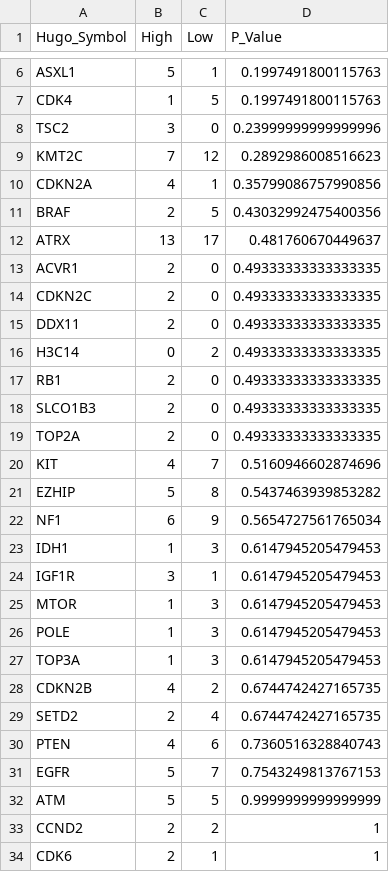
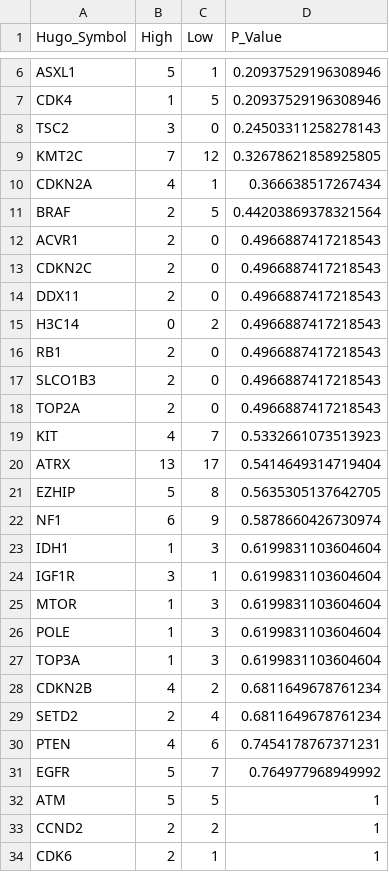
Before and after one commit to d3b-center/pbta-splicing, a TSV file: analyses/oncoprint/results/clk1_high_low_mutation_counts.tsv, drawn as a sheet; only a part is shown, gaps mark what is left out; removed rows and columns are numbered as before the commit, all else as after; the diff covers the shown part only; the diff names each change by its address in the sheet, - before the commit and + after, or states it on an @@ line.

Commit message:
add oncoprint meta output file, rerun

```diff
--- a/analyses/oncoprint/results/clk1_high_low_mutation_counts.tsv
+++ b/analyses/oncoprint/results/clk1_high_low_mutation_counts.tsv
-D6:D7 (P_Value): 0.1997491800115763
+D6:D7 (P_Value): 0.20937529196308946
-D8 (P_Value): 0.23999999999999996
+D8 (P_Value): 0.24503311258278143
-D9 (P_Value): 0.2892986008516623
+D9 (P_Value): 0.32678621858925805
-D10 (P_Value): 0.35799086757990856
+D10 (P_Value): 0.366638517267434
-D11 (P_Value): 0.43032992475400356
+D11 (P_Value): 0.44203869378321564
-row 12: ATRX | 13 | 17 | 0.481760670449637
-D12:D18 (P_Value): 0.49333333333333335
+D12:D18 (P_Value): 0.4966887417218543
-D19 (P_Value): 0.5160946602874696
+D19 (P_Value): 0.5332661073513923
+row 20: ATRX | 13 | 17 | 0.5414649314719404
-D21 (P_Value): 0.5437463939853282
+D21 (P_Value): 0.5635305137642705
-D22 (P_Value): 0.5654727561765034
+D22 (P_Value): 0.5878660426730974
-D23:D27 (P_Value): 0.6147945205479453
+D23:D27 (P_Value): 0.6199831103604604
-D28:D29 (P_Value): 0.6744742427165735
+D28:D29 (P_Value): 0.6811649678761234
-D30 (P_Value): 0.7360516328840743
+D30 (P_Value): 0.7454178767371231
-D31 (P_Value): 0.7543249813767153
+D31 (P_Value): 0.764977968949992
-D32 (P_Value): 0.9999999999999999
+D32 (P_Value): 1
```
Also changed, not shown: 1 added row, 1 removed row and 3 edited cells elsewhere in this file, 4 other files.
